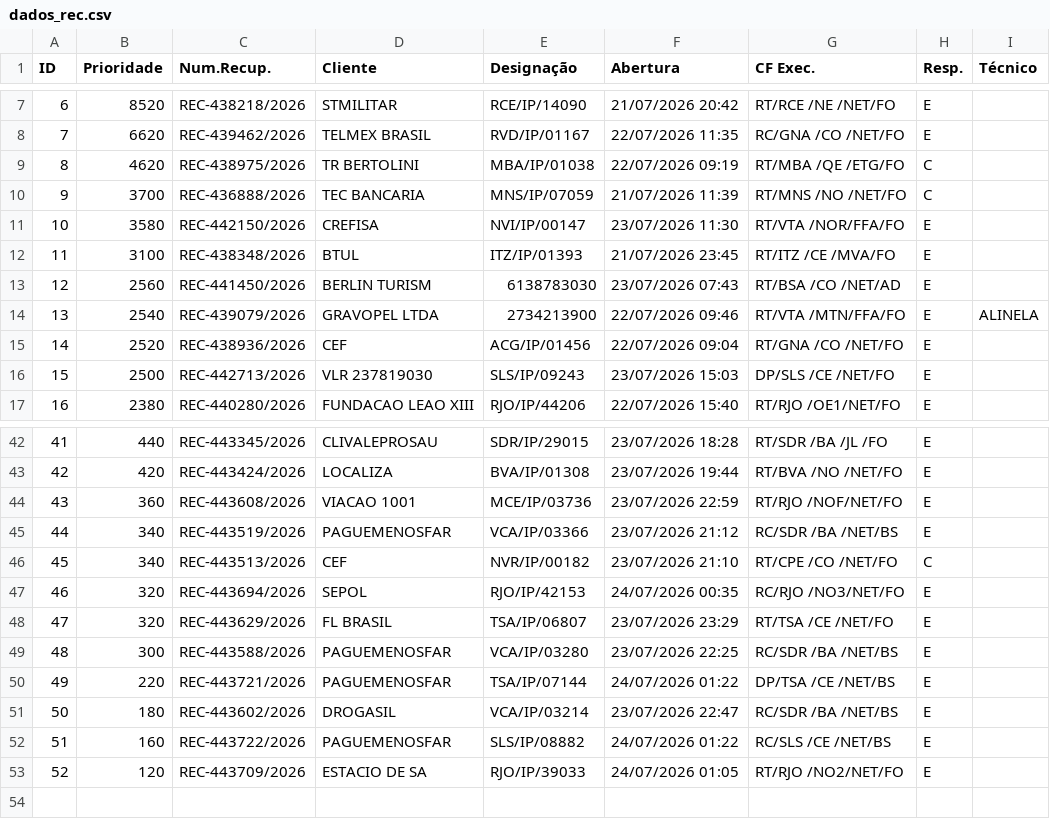
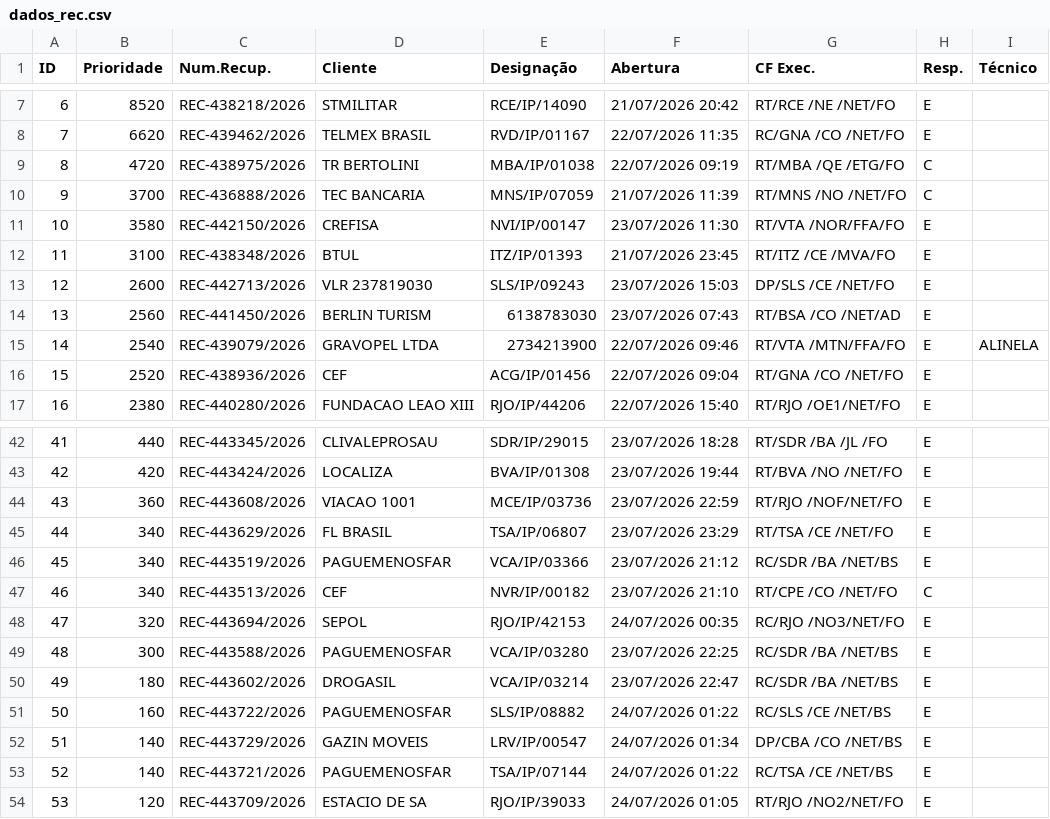
Before and after one commit to cpralonrj-pralon/embratel-sir, a CSV file: dados_rec.csv, drawn as a sheet; only a part is shown, gaps mark what is left out; removed rows and columns are numbered as before the commit, all else as after; the diff covers the shown part only; the diff names each change by its address in the sheet, - before the commit and + after, or states it on an @@ line.

```diff
--- a/dados_rec.csv
+++ b/dados_rec.csv
-B9 (Prioridade): 4620
+B9 (Prioridade): 4720
+row 13: 12 | 2600 | REC-442713/2026 | VLR 237819030 | SLS/IP/09243 | 23/07/2026 15:03 | DP/SLS /CE /NET/FO | E
@@ column A (ID) renumbered from row 14 down @@
-row 16: 15 | 2500 | REC-442713/2026 | VLR 237819030 | SLS/IP/09243 | 23/07/2026 15:03 | DP/SLS /CE /NET/FO | E
+row 45: 44 | 340 | REC-443629/2026 | FL BRASIL | TSA/IP/06807 | 23/07/2026 23:29 | RT/TSA /CE /NET/FO | E
-row 48: 47 | 320 | REC-443629/2026 | FL BRASIL | TSA/IP/06807 | 23/07/2026 23:29 | RT/TSA /CE /NET/FO | E
-row 50: 49 | 220 | REC-443721/2026 | PAGUEMENOSFAR | TSA/IP/07144 | 24/07/2026 01:22 | DP/TSA /CE /NET/BS | E
+row 52: 51 | 140 | REC-443729/2026 | GAZIN MOVEIS | LRV/IP/00547 | 24/07/2026 01:34 | DP/CBA /CO /NET/BS | E
+row 53: 52 | 140 | REC-443721/2026 | PAGUEMENOSFAR | TSA/IP/07144 | 24/07/2026 01:22 | RC/TSA /CE /NET/BS | E
```
Also changed, not shown: 1 added row, 1 removed row and 2 edited cells elsewhere in this file, dados_ral.csv, dados_ral_enriched.csv, 2 other files.
